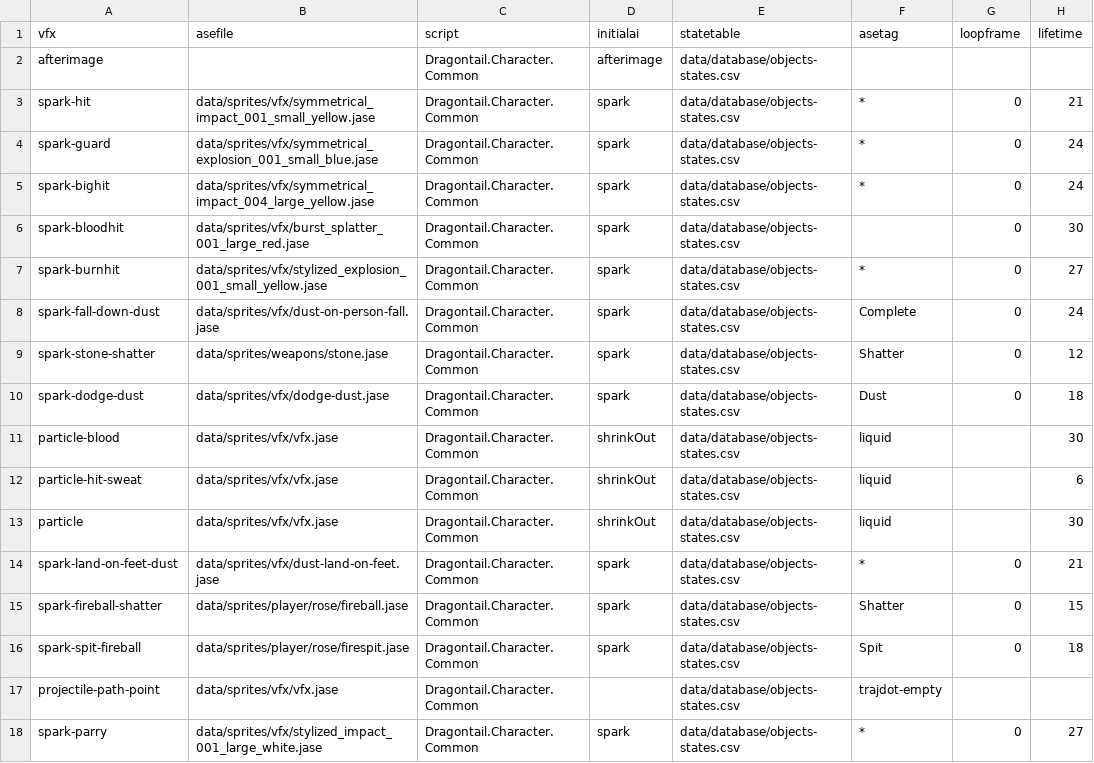
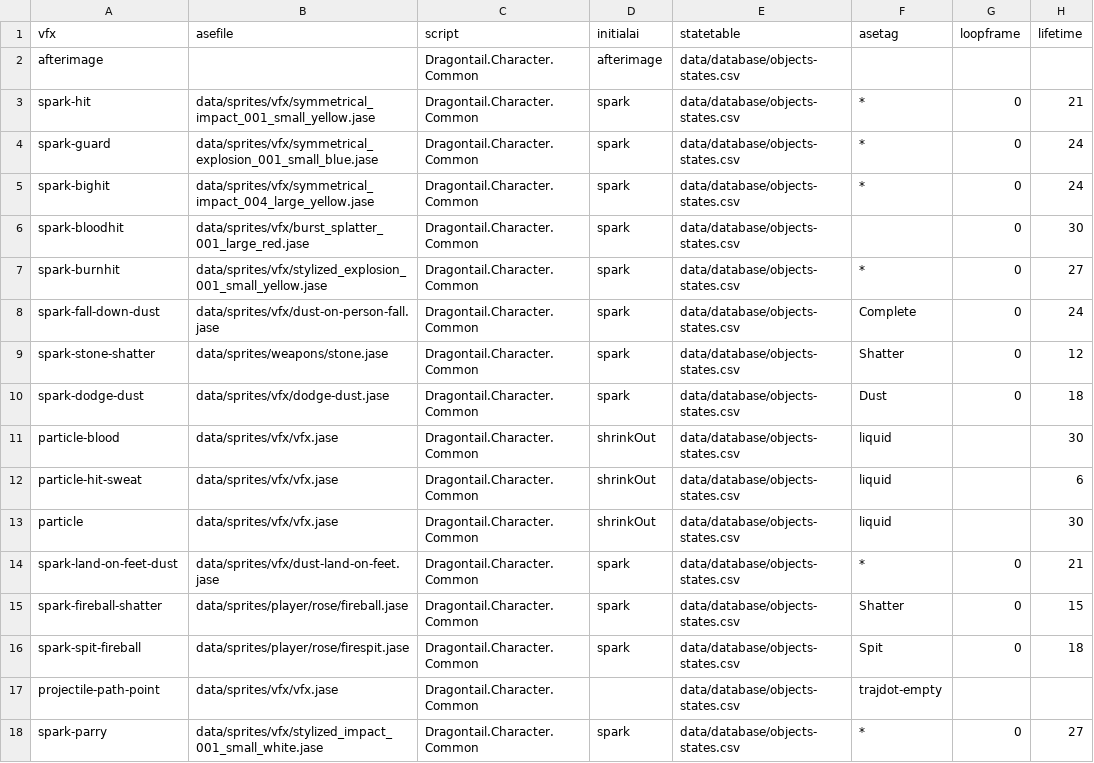
Before and after one commit to IoriBranford/dragontail, a CSV file: game/data/database/vfx-properties.csv, drawn as a sheet; only a part is shown; the diff names each change by its address in the sheet, - before the commit and + after, or states it on an @@ line.

Commit message:
Use smaller stylized impact for parry

```diff
--- a/game/data/database/vfx-properties.csv
+++ b/game/data/database/vfx-properties.csv
-B18 (asefile): data/sprites/vfx/stylized_impact_001_large_white.jase
+B18 (asefile): data/sprites/vfx/stylized_impact_001_small_white.jase
```
Also changed, not shown: 6 other files.
